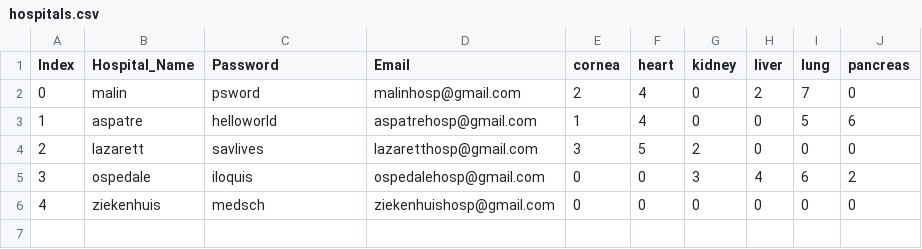
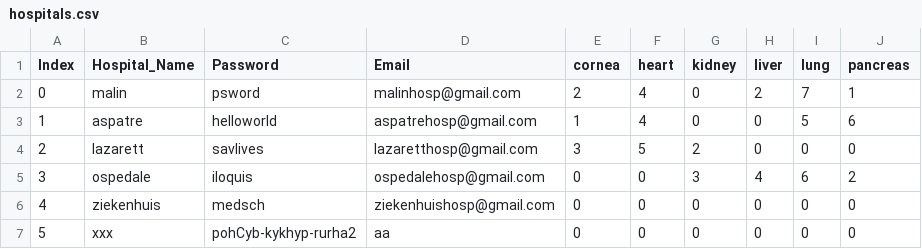
Before and after one commit to Astraxx04/Organ_Procurement_Network, a CSV file: static/Database/hospitals.csv, drawn as a sheet.

```diff
--- a/static/Database/hospitals.csv
+++ b/static/Database/hospitals.csv
@@ -1,3 +1,3 @@
 Index,Hospital_Name,Password,Email,cornea,heart,kidney,liver,lung,pancreas
-0,malin,psword,malinhosp@gmail.com,2,4,0,2,7,0
+0,malin,psword,malinhosp@gmail.com,2,4,0,2,7,1
 1,aspatre,helloworld,aspatrehosp@gmail.com,1,4,0,0,5,6
@@ -6 +6,2 @@ Index,Hospital_Name,Password,Email,cornea,heart,kidney,liver,lung,pancreas
 4,ziekenhuis,medsch,ziekenhuishosp@gmail.com,0,0,0,0,0,0
+5,xxx,pohCyb-kykhyp-rurha2,aa,0,0,0,0,0,0
```
Also changed, not shown: 1 other file.
